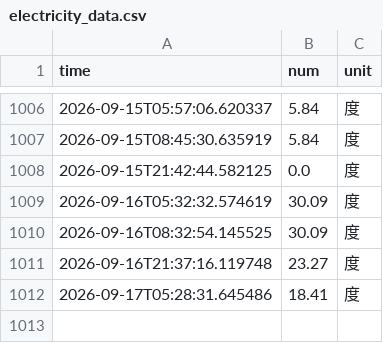
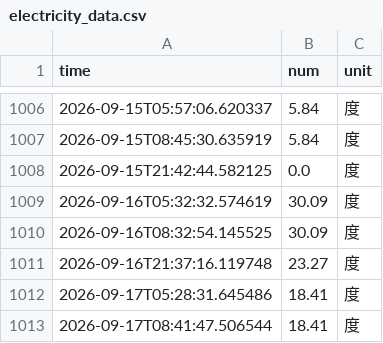
Before and after one commit to autumn123321/nju_electric_monitor, a CSV file: data/electricity_data.csv, drawn as a sheet; only a part is shown, gaps mark what is left out; the diff names each change by its address in the sheet, - before the commit and + after, or states it on an @@ line.

```diff
--- a/data/electricity_data.csv
+++ b/data/electricity_data.csv
+row 1013: 2026-09-17T08:41:47.506544 | 18.41 | 度
```
Also changed, not shown: 4 other files.
